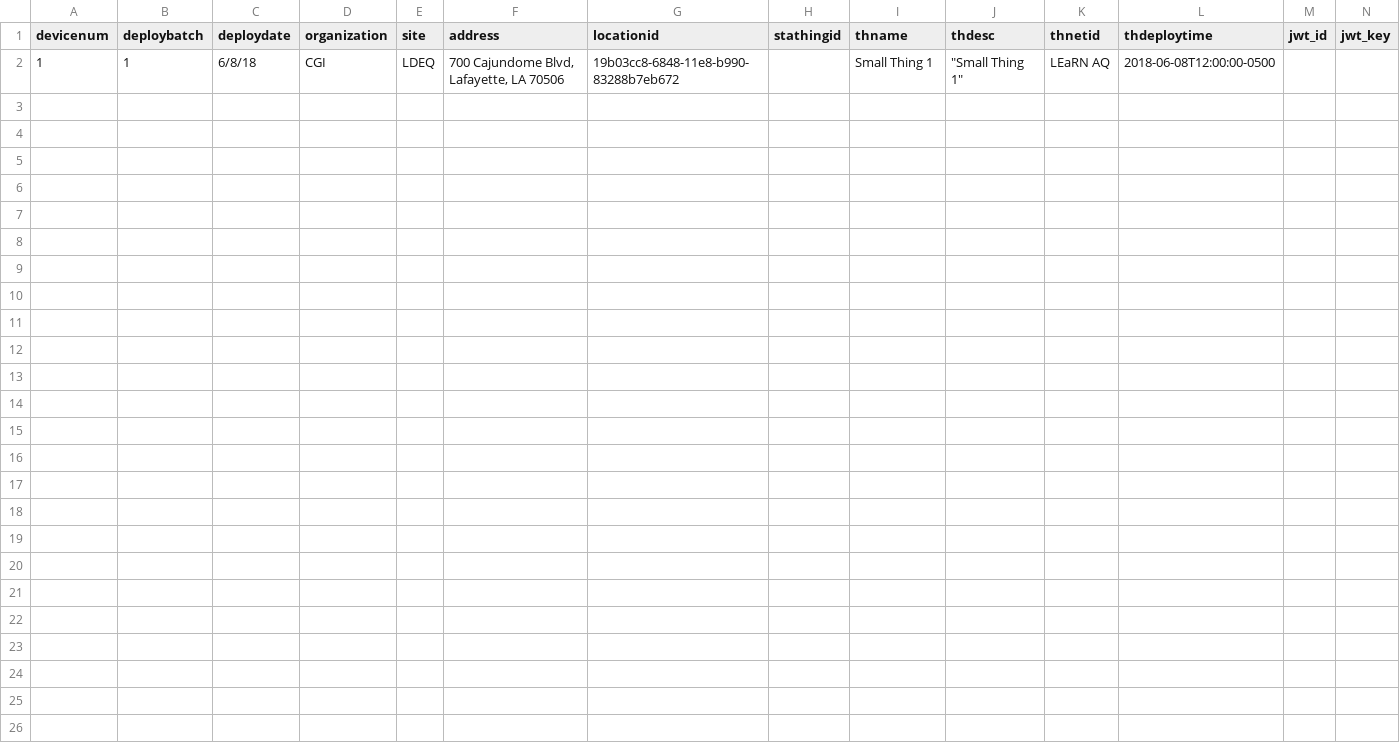
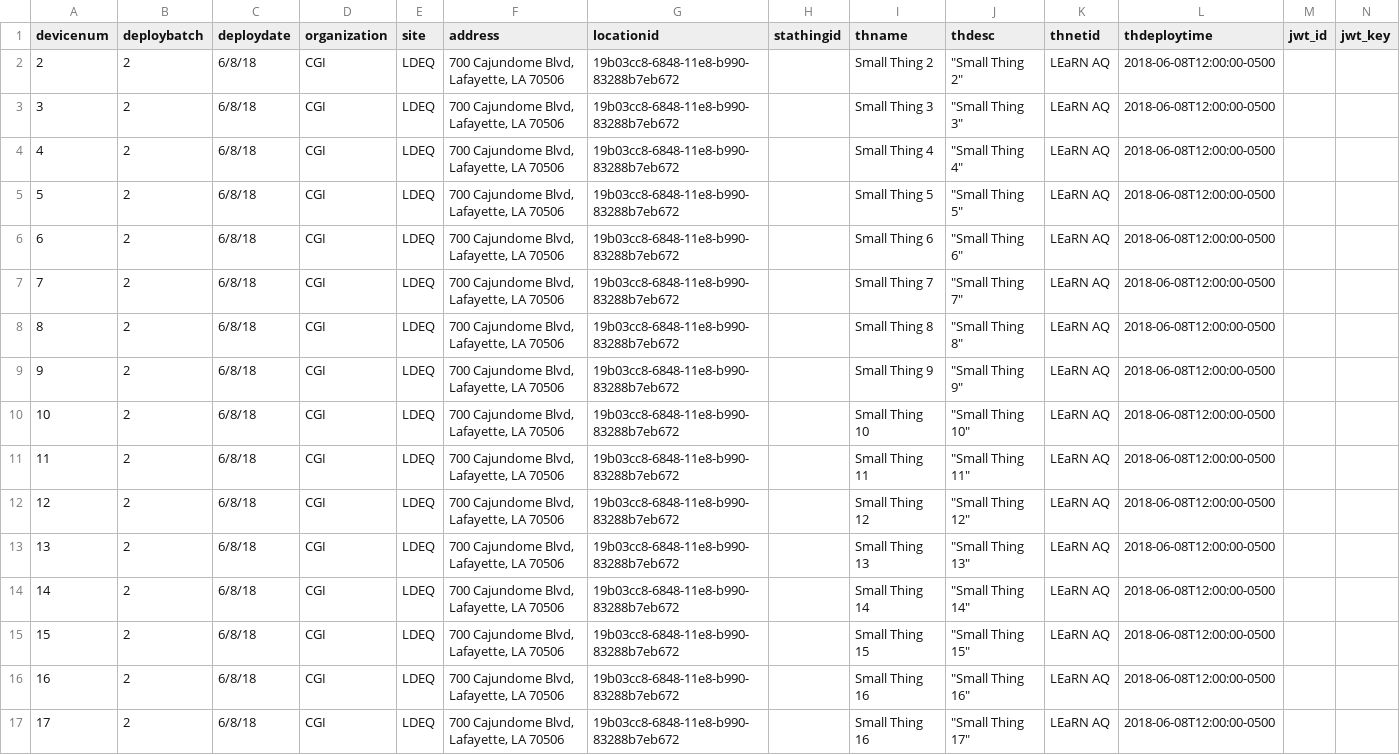
Before and after one commit to dsf3449/sensors, a CSV file: deployment/things_in_20180608.csv, drawn as a sheet.

```diff
--- a/deployment/things_in_20180608.csv
+++ b/deployment/things_in_20180608.csv
@@ -1,2 +1,17 @@
 devicenum,deploybatch,deploydate,organization,site,address,locationid,stathingid,thname,thdesc,thnetid,thdeploytime,jwt_id,jwt_key
-1,1,6/8/18,CGI,LDEQ,"700 Cajundome Blvd, Lafayette, LA 70506",19b03cc8-6848-11e8-b990-83288b7eb672,,Small Thing 1,"""Small Thing 1""",LEaRN AQ,2018-06-08T12:00:00-0500,,
+2,2,6/8/18,CGI,LDEQ,"700 Cajundome Blvd, Lafayette, LA 70506",19b03cc8-6848-11e8-b990-83288b7eb672,,Small Thing 2,"""Small Thing 2""",LEaRN AQ,2018-06-08T12:00:00-0500,,
+3,2,6/8/18,CGI,LDEQ,"700 Cajundome Blvd, Lafayette, LA 70506",19b03cc8-6848-11e8-b990-83288b7eb672,,Small Thing 3,"""Small Thing 3""",LEaRN AQ,2018-06-08T12:00:00-0500,,
+4,2,6/8/18,CGI,LDEQ,"700 Cajundome Blvd, Lafayette, LA 70506",19b03cc8-6848-11e8-b990-83288b7eb672,,Small Thing 4,"""Small Thing 4""",LEaRN AQ,2018-06-08T12:00:00-0500,,
+5,2,6/8/18,CGI,LDEQ,"700 Cajundome Blvd, Lafayette, LA 70506",19b03cc8-6848-11e8-b990-83288b7eb672,,Small Thing 5,"""Small Thing 5""",LEaRN AQ,2018-06-08T12:00:00-0500,,
+6,2,6/8/18,CGI,LDEQ,"700 Cajundome Blvd, Lafayette, LA 70506",19b03cc8-6848-11e8-b990-83288b7eb672,,Small Thing 6,"""Small Thing 6""",LEaRN AQ,2018-06-08T12:00:00-0500,,
+7,2,6/8/18,CGI,LDEQ,"700 Cajundome Blvd, Lafayette, LA 70506",19b03cc8-6848-11e8-b990-83288b7eb672,,Small Thing 7,"""Small Thing 7""",LEaRN AQ,2018-06-08T12:00:00-0500,,
+8,2,6/8/18,CGI,LDEQ,"700 Cajundome Blvd, Lafayette, LA 70506",19b03cc8-6848-11e8-b990-83288b7eb672,,Small Thing 8,"""Small Thing 8""",LEaRN AQ,2018-06-08T12:00:00-0500,,
+9,2,6/8/18,CGI,LDEQ,"700 Cajundome Blvd, Lafayette, LA 70506",19b03cc8-6848-11e8-b990-83288b7eb672,,Small Thing 9,"""Small Thing 9""",LEaRN AQ,2018-06-08T12:00:00-0500,,
+10,2,6/8/18,CGI,LDEQ,"700 Cajundome Blvd, Lafayette, LA 70506",19b03cc8-6848-11e8-b990-83288b7eb672,,Small Thing 10,"""Small Thing 10""",LEaRN AQ,2018-06-08T12:00:00-0500,,
+11,2,6/8/18,CGI,LDEQ,"700 Cajundome Blvd, Lafayette, LA 70506",19b03cc8-6848-11e8-b990-83288b7eb672,,Small Thing 11,"""Small Thing 11""",LEaRN AQ,2018-06-08T12:00:00-0500,,
+12,2,6/8/18,CGI,LDEQ,"700 Cajundome Blvd, Lafayette, LA 70506",19b03cc8-6848-11e8-b990-83288b7eb672,,Small Thing 12,"""Small Thing 12""",LEaRN AQ,2018-06-08T12:00:00-0500,,
+13,2,6/8/18,CGI,LDEQ,"700 Cajundome Blvd, Lafayette, LA 70506",19b03cc8-6848-11e8-b990-83288b7eb672,,Small Thing 13,"""Small Thing 13""",LEaRN AQ,2018-06-08T12:00:00-0500,,
+14,2,6/8/18,CGI,LDEQ,"700 Cajundome Blvd, Lafayette, LA 70506",19b03cc8-6848-11e8-b990-83288b7eb672,,Small Thing 14,"""Small Thing 14""",LEaRN AQ,2018-06-08T12:00:00-0500,,
+15,2,6/8/18,CGI,LDEQ,"700 Cajundome Blvd, Lafayette, LA 70506",19b03cc8-6848-11e8-b990-83288b7eb672,,Small Thing 15,"""Small Thing 15""",LEaRN AQ,2018-06-08T12:00:00-0500,,
+16,2,6/8/18,CGI,LDEQ,"700 Cajundome Blvd, Lafayette, LA 70506",19b03cc8-6848-11e8-b990-83288b7eb672,,Small Thing 16,"""Small Thing 16""",LEaRN AQ,2018-06-08T12:00:00-0500,,
+17,2,6/8/18,CGI,LDEQ,"700 Cajundome Blvd, Lafayette, LA 70506",19b03cc8-6848-11e8-b990-83288b7eb672,,Small Thing 16,"""Small Thing 17""",LEaRN AQ,2018-06-08T12:00:00-0500,,
```
Also changed, not shown: 1 other file.
